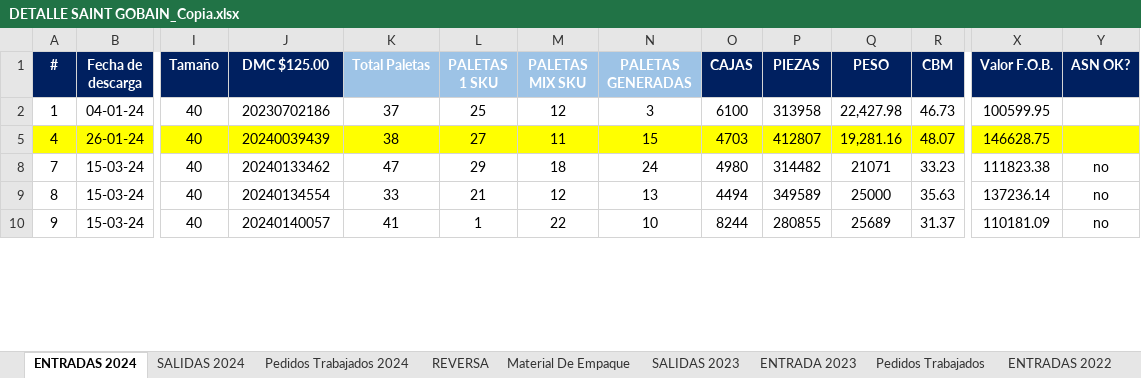
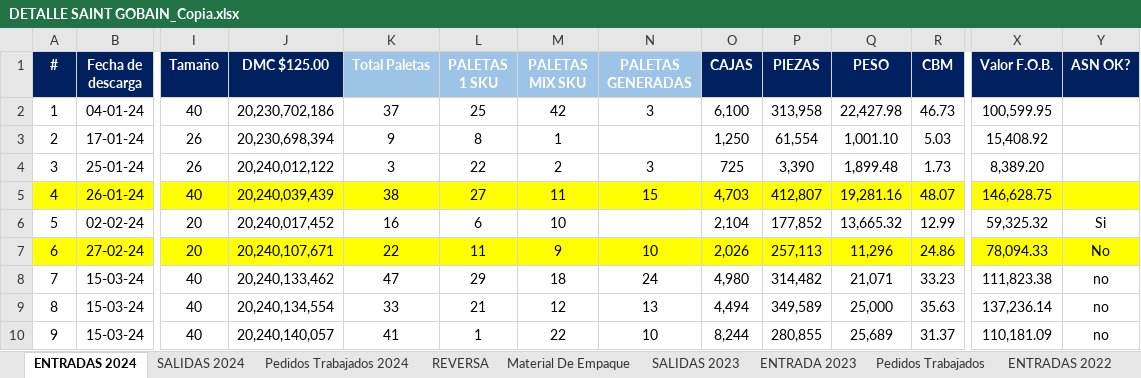
Before and after one commit to Israel25g/LaParca, an Excel workbook: Dashboards/Dashboards/Data/DETALLE SAINT GOBAIN_Copia.xlsx, sheet ENTRADAS 2024, drawn as a sheet; only a part is shown, gaps mark what is left out; values as stored, in another font and other column widths than the file's, no borders; conditional formats not drawn; rows hold the shown columns only; the diff covers the shown part only; the diff names each change by its address in the sheet, - before the commit and + after, or states it on an @@ line.

```diff
--- a/Dashboards/Dashboards/Data/DETALLE SAINT GOBAIN_Copia.xlsx (sheet ENTRADAS 2024)
+++ b/Dashboards/Dashboards/Data/DETALLE SAINT GOBAIN_Copia.xlsx (sheet ENTRADAS 2024)
-J2 (DMC $125.00): 20230702186
+J2 (DMC $125.00): 20,230,702,186
-M2 (PALETAS MIX SKU): 12
+M2 (PALETAS MIX SKU): 42
-O2 (CAJAS): 6100
+O2 (CAJAS): 6,100
-P2 (PIEZAS): 313958
+P2 (PIEZAS): 313,958
-X2 (Valor F.O.B.): 100599.95
+X2 (Valor F.O.B.): 100,599.95
+row 3: 2 | 17-01-24 | 26 | 20,230,698,394 | 9 | 8 | 1 |  | 1,250 | 61,554 | 1,001.10 | 5.03 | 15,408.92
+row 4: 3 | 25-01-24 | 26 | 20,240,012,122 | 3 | 22 | 2 | 3 | 725 | 3,390 | 1,899.48 | 1.73 | 8,389.20
-J5 (DMC $125.00): 20240039439
+J5 (DMC $125.00): 20,240,039,439
-O5 (CAJAS): 4703
+O5 (CAJAS): 4,703
-P5 (PIEZAS): 412807
+P5 (PIEZAS): 412,807
-X5 (Valor F.O.B.): 146628.75
+X5 (Valor F.O.B.): 146,628.75
+row 6: 5 | 02-02-24 | 20 | 20,240,017,452 | 16 | 6 | 10 |  | 2,104 | 177,852 | 13,665.32 | 12.99 | 59,325.32 | Si
+row 7: 6 | 27-02-24 | 20 | 20,240,107,671 | 22 | 11 | 9 | 10 | 2,026 | 257,113 | 11,296 | 24.86 | 78,094.33 | No
-J8 (DMC $125.00): 20240133462
+J8 (DMC $125.00): 20,240,133,462
-O8 (CAJAS): 4980
+O8 (CAJAS): 4,980
-P8 (PIEZAS): 314482
+P8 (PIEZAS): 314,482
-Q8 (PESO): 21071
+Q8 (PESO): 21,071
-X8 (Valor F.O.B.): 111823.38
+X8 (Valor F.O.B.): 111,823.38
-J9 (DMC $125.00): 20240134554
+J9 (DMC $125.00): 20,240,134,554
-O9 (CAJAS): 4494
+O9 (CAJAS): 4,494
-P9 (PIEZAS): 349589
+P9 (PIEZAS): 349,589
-Q9 (PESO): 25000
+Q9 (PESO): 25,000
-X9 (Valor F.O.B.): 137236.14
+X9 (Valor F.O.B.): 137,236.14
-J10 (DMC $125.00): 20240140057
+J10 (DMC $125.00): 20,240,140,057
-O10 (CAJAS): 8244
+O10 (CAJAS): 8,244
-P10 (PIEZAS): 280855
+P10 (PIEZAS): 280,855
-Q10 (PESO): 25689
+Q10 (PESO): 25,689
-X10 (Valor F.O.B.): 110181.09
+X10 (Valor F.O.B.): 110,181.09
```
Also changed, not shown: 9 added rows and 50 edited cells elsewhere in this sheet, sheet SALIDAS 2024, sheet Pedidos Trabajados, sheet Pedidos Trabajados 2024, sheet SALIDAS 2023, sheet ENTRADA 2023, sheet SALIDAS 2022, 4 more sheets, hidden cells, charts or pictures, 12 other files.
